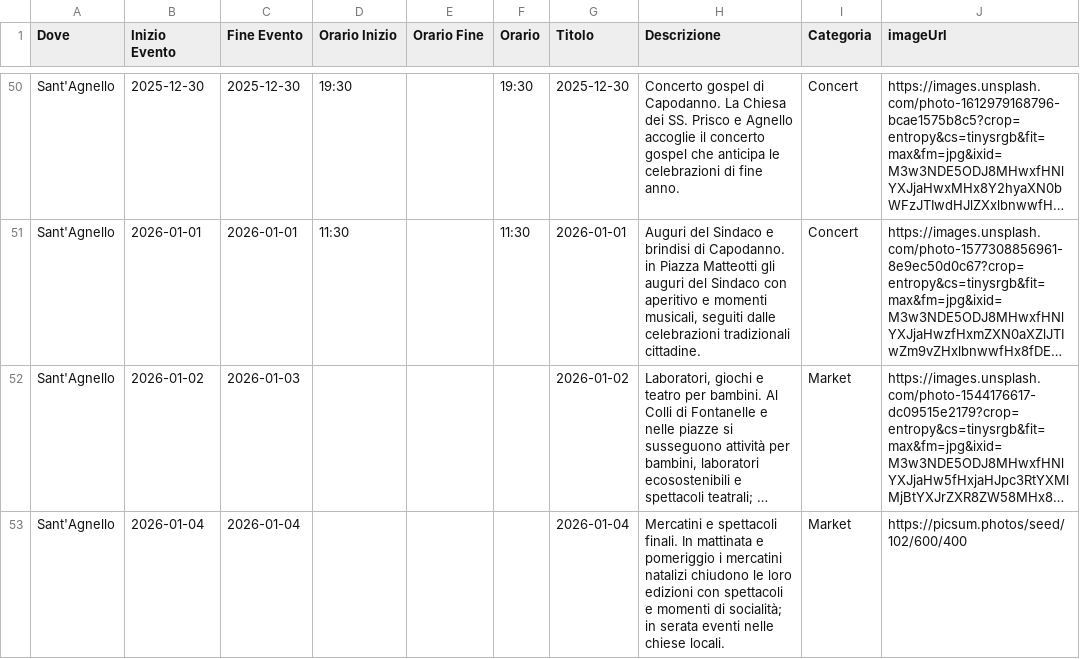
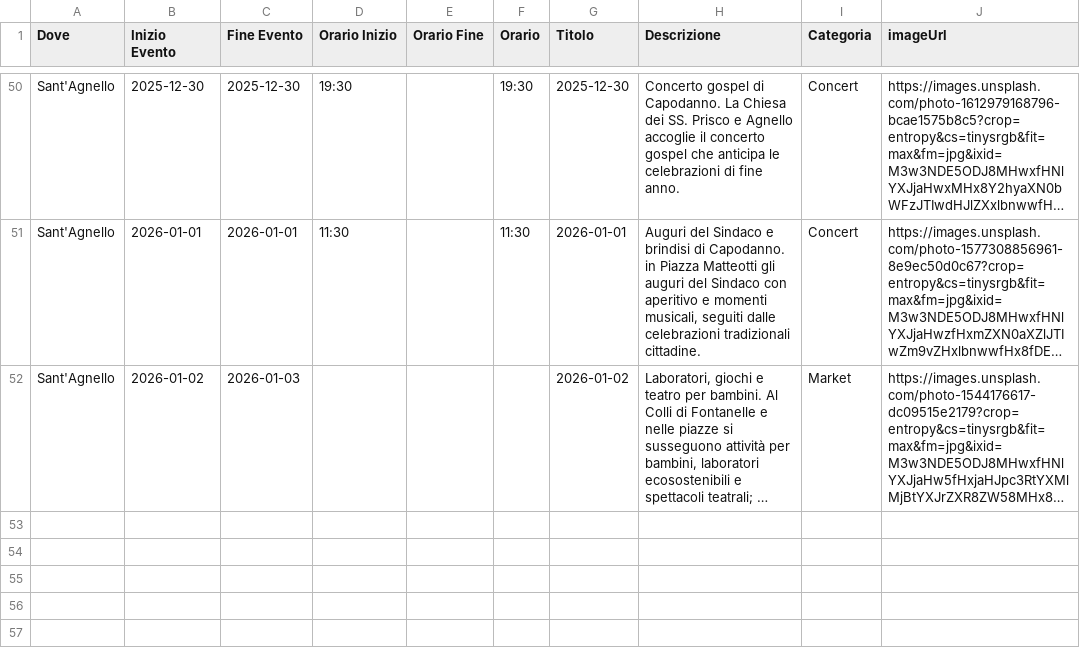
Before and after one commit to mich-de/events2025, a CSV file: eventi_natale_2025.csv, drawn as a sheet; only a part is shown, gaps mark what is left out; long unchanged cells end in …; the diff names each change by its address in the sheet, - before the commit and + after, or states it on an @@ line.

Commit message:
feat: Aggiorna eventi dal dashboard [2025-12-08T13:51:21.467Z]

```diff
--- a/eventi_natale_2025.csv
+++ b/eventi_natale_2025.csv
-row 53: Sant'Agnello | 2026-01-04 | 2026-01-04 |  |  |  | 2026-01-04 | Mercatini e spettacoli finali. In mattinata e pomeriggio i mercatini natalizi chiudono le loro edizioni con spettacoli e momenti di socialità; in serata eventi nelle chiese locali. | Market | https://picsum.photos/seed/102/600/400
```
